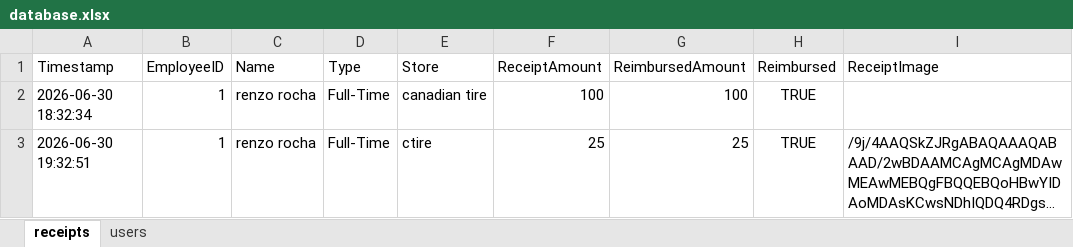
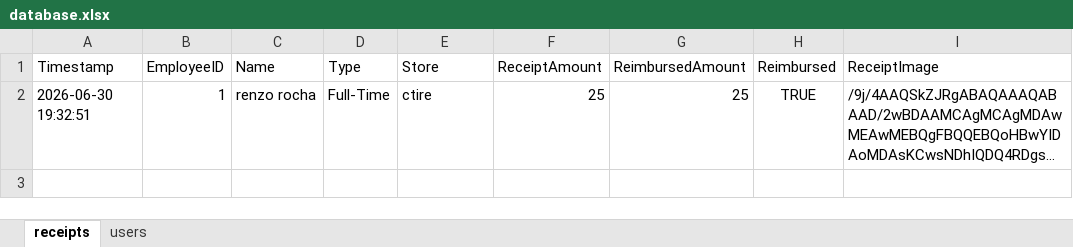
Before and after one commit to renzorocha1603-source/uniformdatabase, an Excel workbook: database.xlsx, sheet receipts, drawn as a sheet; long unchanged cells end in …; values as stored, in another font and other column widths than the file's, no borders; the diff names each change by its address in the sheet, - before the commit and + after, or states it on an @@ line.

Commit message:
Automated secure database update [Only Solutions System]

```diff
--- a/database.xlsx (sheet receipts)
+++ b/database.xlsx (sheet receipts)
-row 2: 2026-06-30 18:32:34 | 1 | renzo rocha | Full-Time | canadian tire | 100 | 100 | TRUE
```
